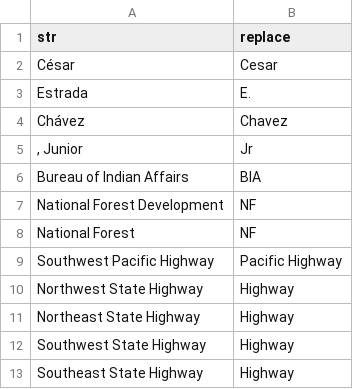
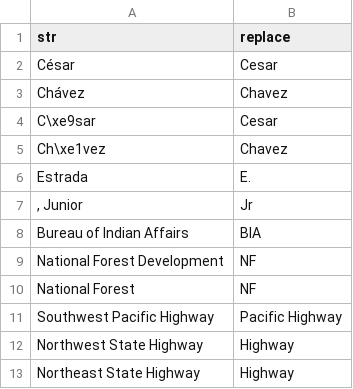
Before and after one commit to OpenTransitTools/osm, a CSV file: ott/osm/rename/config/string_replace.csv, drawn as a sheet; only a part is shown; the shorter side is filled out with more unchanged rows.

```diff
--- a/ott/osm/rename/config/string_replace.csv
+++ b/ott/osm/rename/config/string_replace.csv
@@ -2,4 +2,6 @@ str,replace
 César,Cesar
+Chávez,Chavez
+C\xe9sar,Cesar
+Ch\xe1vez,Chavez
 Estrada,E.
-Chávez,Chavez
 ", Junior "," Jr "
```
Also changed, not shown: 2 other files.
